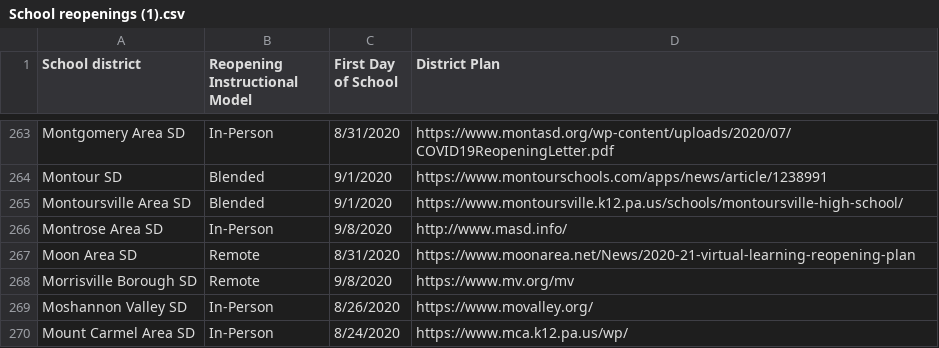
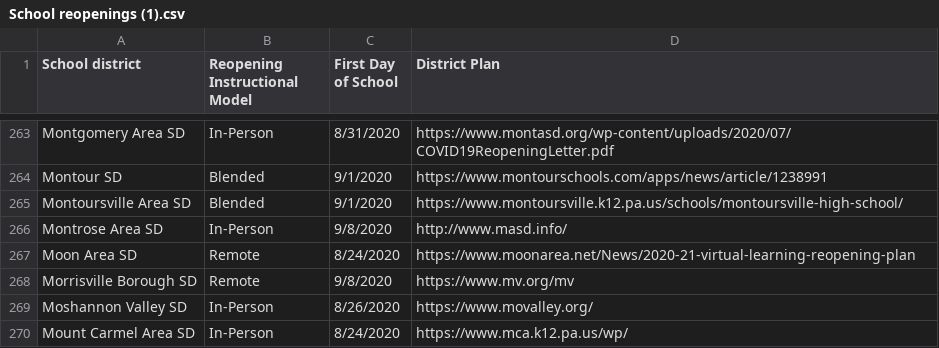
Before and after one commit to samzern/paschoolreopen, a CSV file: School reopenings (1).csv, drawn as a sheet; only a part is shown, gaps mark what is left out.

Commit message:
Update School reopenings (1).csv

```diff
--- a/School reopenings (1).csv
+++ b/School reopenings (1).csv
@@ -266,3 +266,3 @@ Montoursville Area SD,Blended,9/1/2020,https://www.montoursville.k12.pa.us/schoo
 Montrose Area SD,In-Person,9/8/2020,http://www.masd.info/,,
-Moon Area SD,Remote,8/31/2020,https://www.moonarea.net/News/2020-21-virtual-learning-reopening-plan,,
+Moon Area SD,Remote,8/24/2020,https://www.moonarea.net/News/2020-21-virtual-learning-reopening-plan,,
 Morrisville Borough SD,Remote,9/8/2020,https://www.mv.org/mv,,
```
